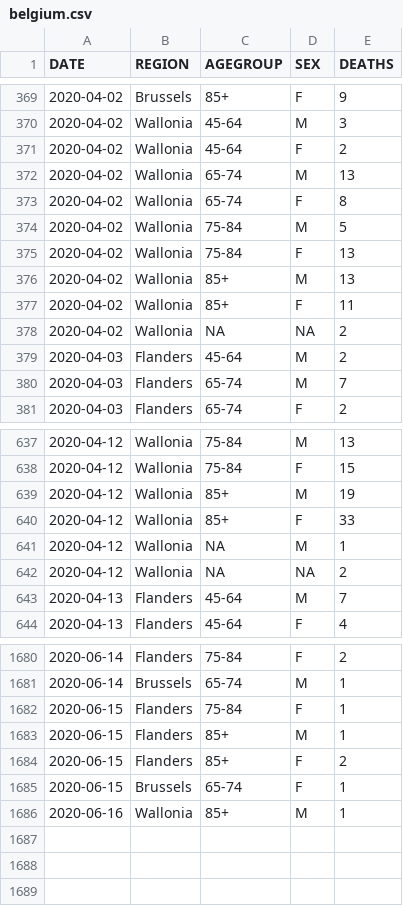
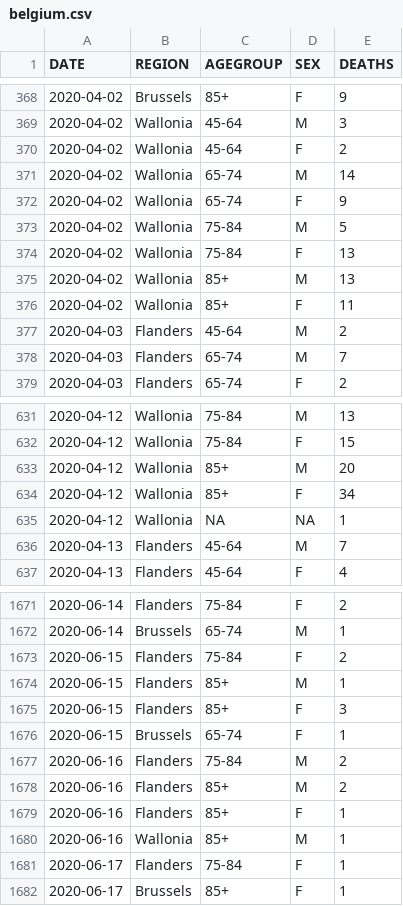
Before and after one commit to rvaughan/coronavirus-data, a CSV file: belgium/belgium.csv, drawn as a sheet; only a part is shown, gaps mark what is left out; the diff covers the shown part only.

```diff
--- a/belgium/belgium.csv
+++ b/belgium/belgium.csv
@@ -371,4 +370,4 @@
 "2020-04-02","Wallonia","45-64","F",2
-"2020-04-02","Wallonia","65-74","M",13
-"2020-04-02","Wallonia","65-74","F",8
+"2020-04-02","Wallonia","65-74","M",14
+"2020-04-02","Wallonia","65-74","F",9
 "2020-04-02","Wallonia","75-84","M",5
@@ -377,3 +376,2 @@
 "2020-04-02","Wallonia","85+","F",11
-"2020-04-02","Wallonia",NA,NA,2
 "2020-04-03","Flanders","45-64","M",2
@@ -638,6 +632,5 @@
 "2020-04-12","Wallonia","75-84","F",15
-"2020-04-12","Wallonia","85+","M",19
-"2020-04-12","Wallonia","85+","F",33
-"2020-04-12","Wallonia",NA,"M",1
-"2020-04-12","Wallonia",NA,NA,2
+"2020-04-12","Wallonia","85+","M",20
+"2020-04-12","Wallonia","85+","F",34
+"2020-04-12","Wallonia",NA,NA,1
 "2020-04-13","Flanders","45-64","M",7
@@ -1681,6 +1672,11 @@
 "2020-06-14","Brussels","65-74","M",1
-"2020-06-15","Flanders","75-84","F",1
+"2020-06-15","Flanders","75-84","F",2
 "2020-06-15","Flanders","85+","M",1
-"2020-06-15","Flanders","85+","F",2
+"2020-06-15","Flanders","85+","F",3
 "2020-06-15","Brussels","65-74","F",1
+"2020-06-16","Flanders","75-84","M",2
+"2020-06-16","Flanders","85+","M",2
+"2020-06-16","Flanders","85+","F",1
 "2020-06-16","Wallonia","85+","M",1
+"2020-06-17","Flanders","75-84","F",1
+"2020-06-17","Brussels","85+","F",1
```
Also changed, not shown: 7 removed rows and 31 edited cells elsewhere in this file.
